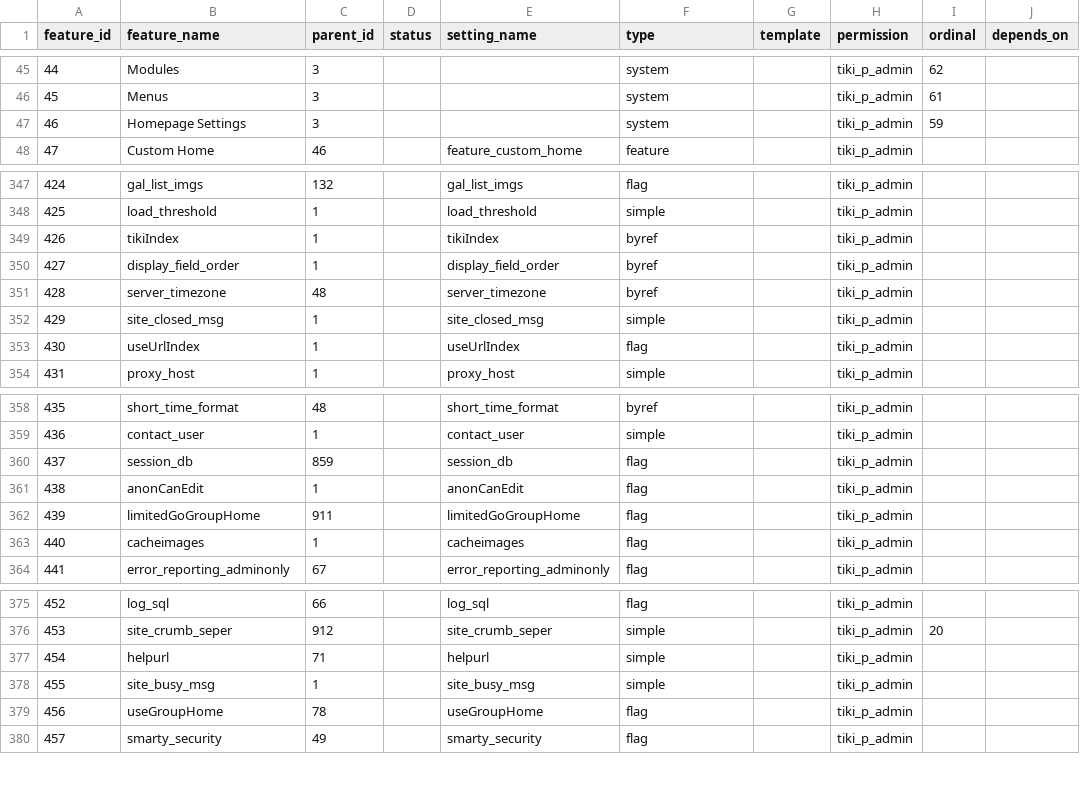
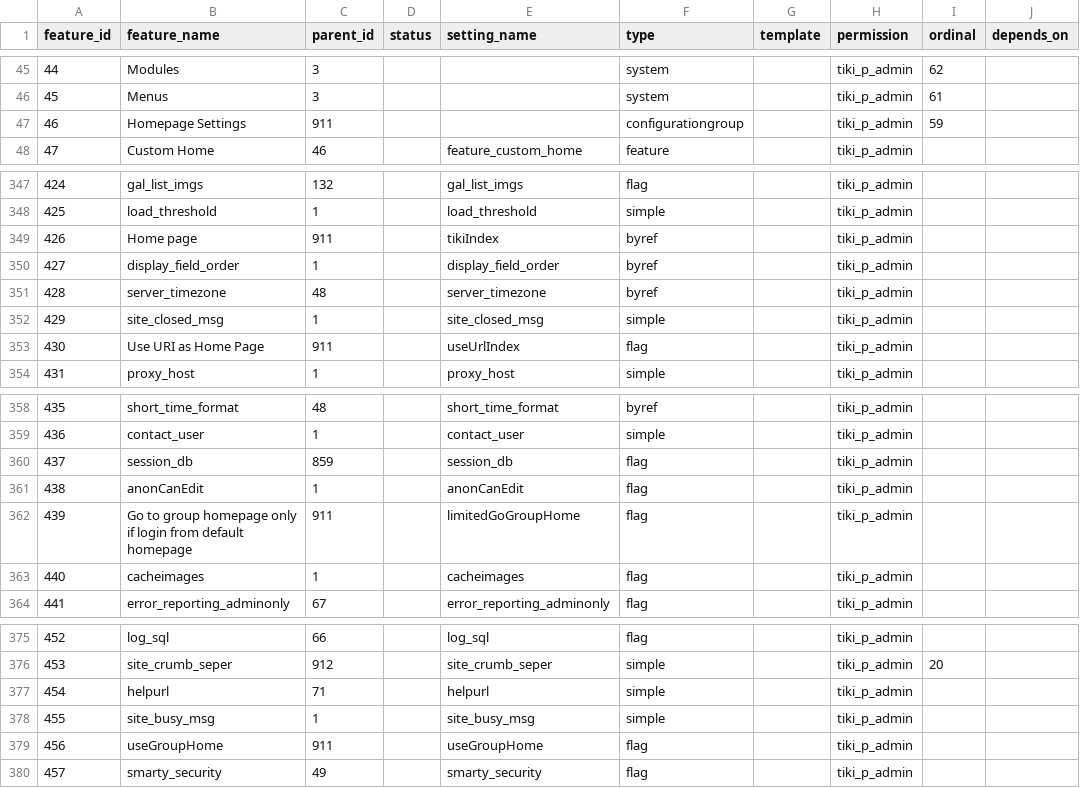
Before and after one commit to meta-net-ar/tiki, a CSV file: db/features.csv, drawn as a sheet; only a part is shown, gaps mark what is left out; the diff names each change by its address in the sheet, - before the commit and + after, or states it on an @@ line.

Commit message:
[FIX] Improve navigation section in tiki-magic.php.

```diff
--- a/db/features.csv
+++ b/db/features.csv
-C47 (parent_id): 3
+C47 (parent_id): 911
-F47 (type): system
+F47 (type): configurationgroup
-B349 (feature_name): tikiIndex
+B349 (feature_name): Home page
-C349 (parent_id): 1
+C349 (parent_id): 911
-B353 (feature_name): useUrlIndex
+B353 (feature_name): Use URI as Home Page
-C353 (parent_id): 1
+C353 (parent_id): 911
-B362 (feature_name): limitedGoGroupHome
+B362 (feature_name): Go to group homepage only if login from default homepage
-C379 (parent_id): 78
+C379 (parent_id): 911
```
